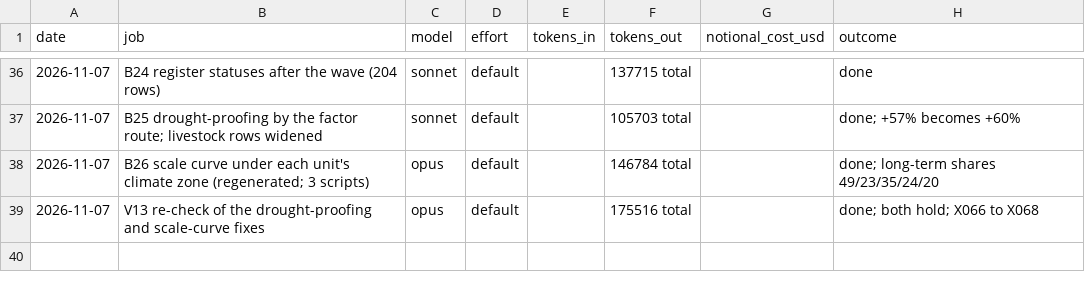
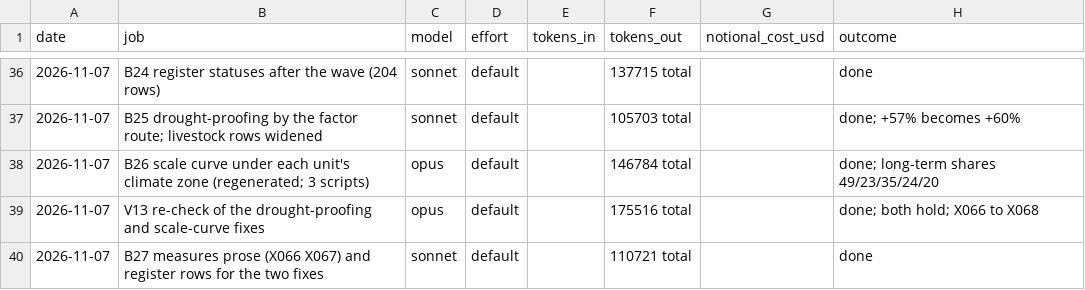
Before and after one commit to MurrayLane/carrying-capacity-dashboard, a CSV file: qa/spend.csv, drawn as a sheet; only a part is shown, gaps mark what is left out.

```diff
--- a/qa/spend.csv
+++ b/qa/spend.csv
@@ -39 +39,2 @@ date,job,model,effort,tokens_in,tokens_out,notional_cost_usd,outcome
 2026-11-07,V13 re-check of the drought-proofing and scale-curve fixes,opus,default,,175516 total,,done; both hold; X066 to X068
+2026-11-07,B27 measures prose (X066 X067) and register rows for the two fixes,sonnet,default,,110721 total,,done
```
Also changed, not shown: qa/claims_register.csv, qa/defects.csv, 1 other file.
